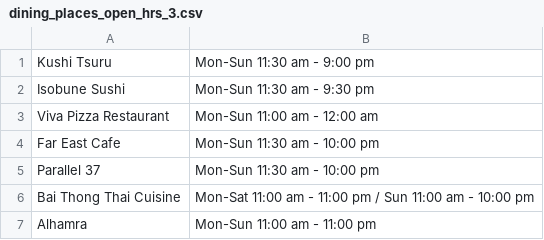
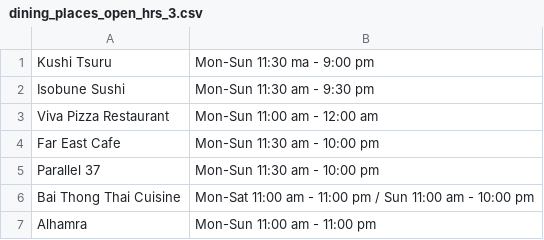
Before and after one commit to siddharthasbose/Restaurant-Schedule-Parser, a CSV file: input_files/dining_places_open_hrs_3.csv, drawn as a sheet.

```diff
--- a/input_files/dining_places_open_hrs_3.csv
+++ b/input_files/dining_places_open_hrs_3.csv
@@ -1,2 +1,2 @@
-Kushi Tsuru,Mon-Sun 11:30 am - 9:00 pm
+Kushi Tsuru,Mon-Sun 11:30 ma - 9:00 pm
 Isobune Sushi,Mon-Sun 11:30 am - 9:30 pm
```
Also changed, not shown: 4 other files.
